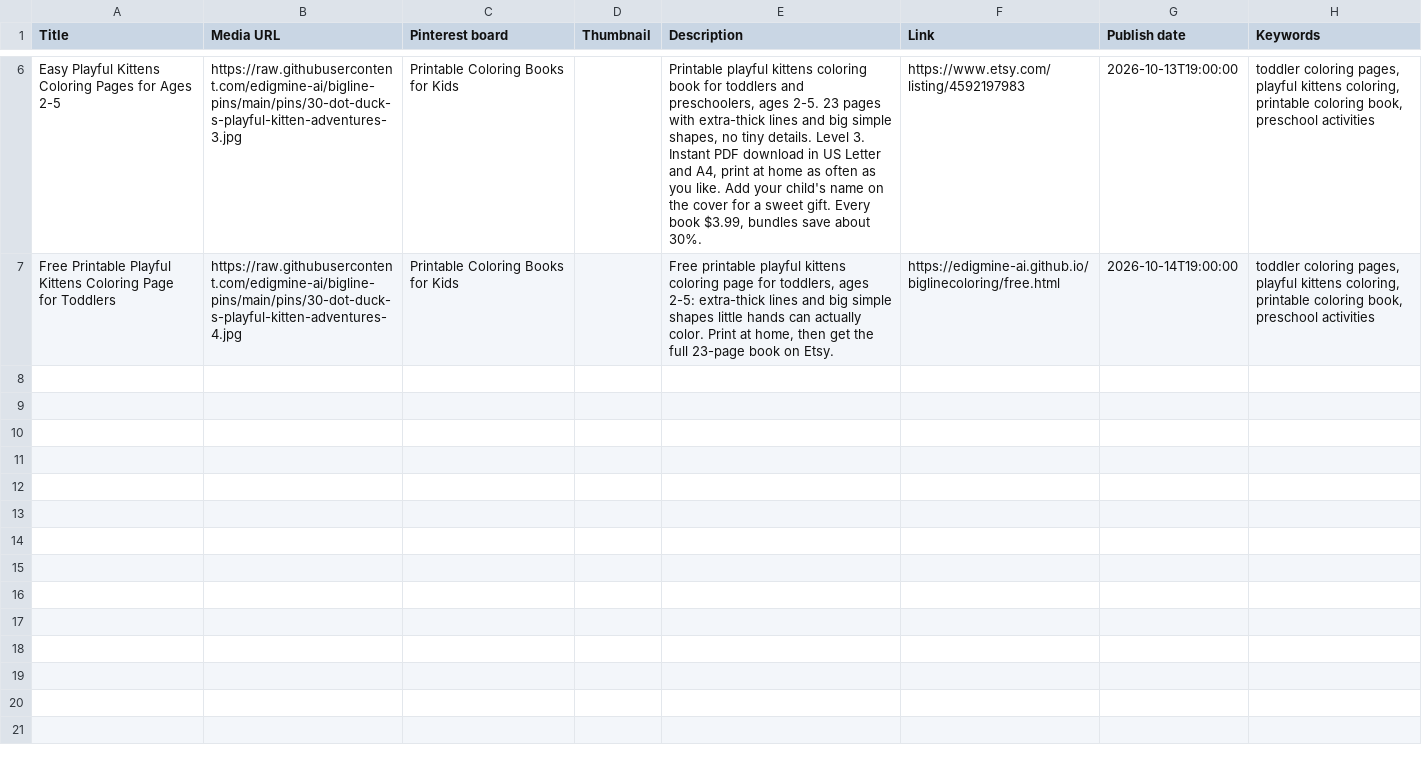
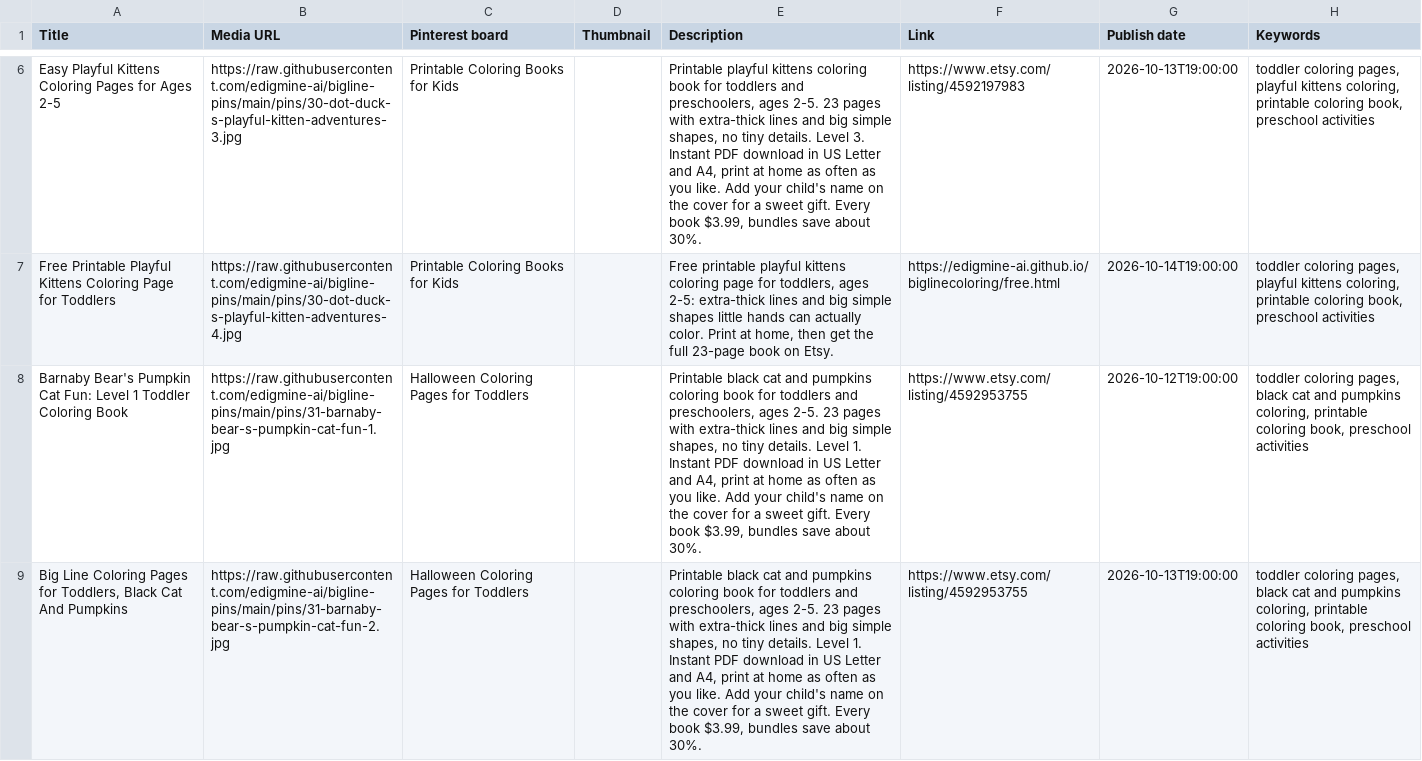
Before and after one commit to edigmine-ai/bigline-pins, a CSV file: pins-2026-W42.csv, drawn as a sheet; only a part is shown, gaps mark what is left out; the diff covers the shown part only; the diff names each change by its address in the sheet, - before the commit and + after, or states it on an @@ line.

Commit message:
pins: Barnaby Bear's Pumpkin Cat Fun

```diff
--- a/pins-2026-W42.csv
+++ b/pins-2026-W42.csv
+row 8: Barnaby Bear's Pumpkin Cat Fun: Level 1 Toddler Coloring Book | https://raw.githubusercontent.com/edigmine-ai/bigline-pins/main/pins/31-barnaby-bear-s-pumpkin-cat-fun-1.jpg | Halloween Coloring Pages for Toddlers |  | Printable black cat and pumpkins coloring book for toddlers and preschoolers, ages 2-5. 23 pages with extra-thick lines and big simple shapes, no tiny details. Level 1. Instant PDF download in US Letter and A4, print at home as often as you like. Add your child's name on the cover for a sweet gift. Every book $3.99, bundles save about 30%. | https://www.etsy.com/listing/4592953755 | 2026-10-12T19:00:00 | toddler coloring pages, black cat and pumpkins coloring, printable coloring book, preschool activities
+row 9: Big Line Coloring Pages for Toddlers, Black Cat And Pumpkins | https://raw.githubusercontent.com/edigmine-ai/bigline-pins/main/pins/31-barnaby-bear-s-pumpkin-cat-fun-2.jpg | Halloween Coloring Pages for Toddlers |  | Printable black cat and pumpkins coloring book for toddlers and preschoolers, ages 2-5. 23 pages with extra-thick lines and big simple shapes, no tiny details. Level 1. Instant PDF download in US Letter and A4, print at home as often as you like. Add your child's name on the cover for a sweet gift. Every book $3.99, bundles save about 30%. | https://www.etsy.com/listing/4592953755 | 2026-10-13T19:00:00 | toddler coloring pages, black cat and pumpkins coloring, printable coloring book, preschool activities
```
Also changed, not shown: 2 added rows elsewhere in this file, 4 other files.
